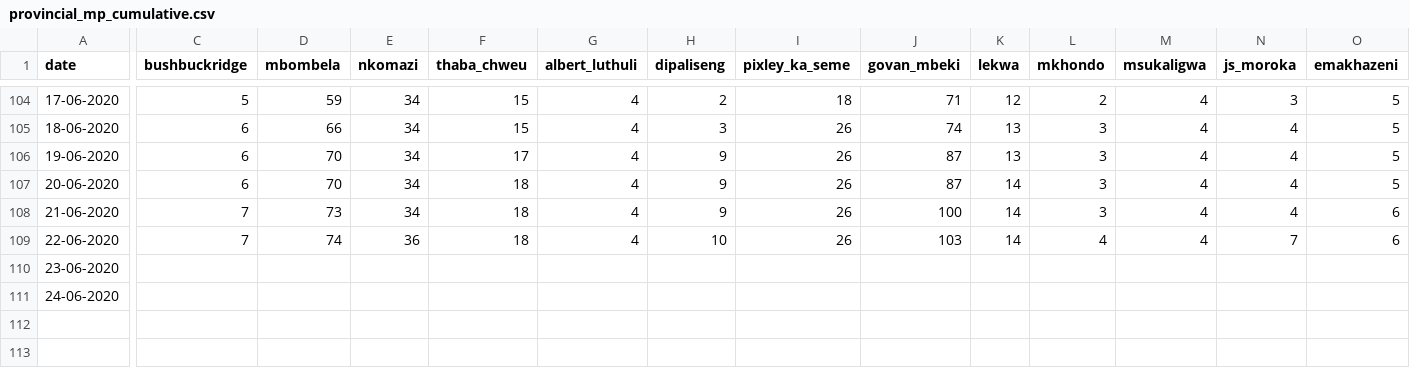
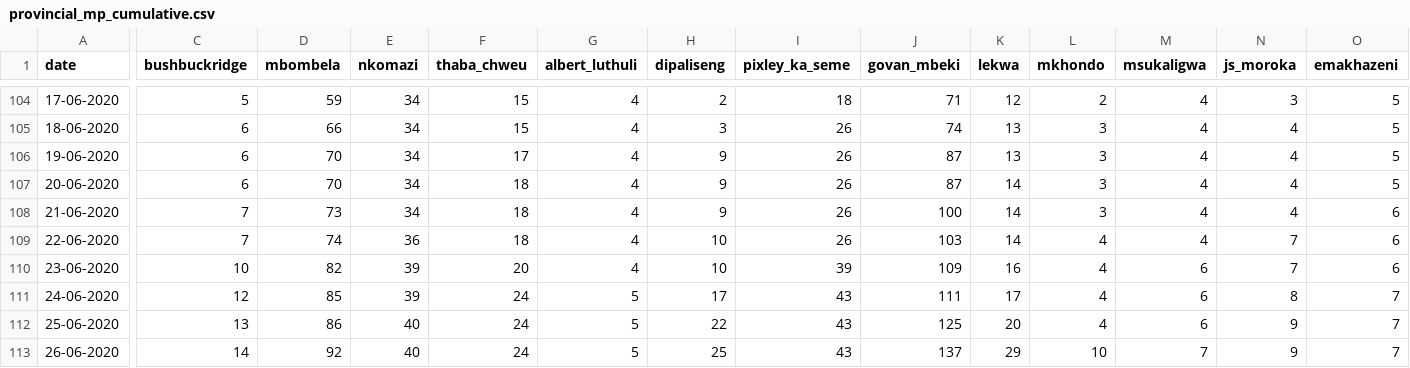
Before and after one commit to dsfsi/covid19za, a CSV file: data/district_data/provincial_mp_cumulative.csv, drawn as a sheet; only a part is shown, gaps mark what is left out; rows hold the shown columns only; the diff covers the shown part only; the diff names each change by its address in the sheet, - before the commit and + after, or states it on an @@ line.

Commit message:
Update provincial_mp_cumulative.csv

```diff
--- a/data/district_data/provincial_mp_cumulative.csv
+++ b/data/district_data/provincial_mp_cumulative.csv
-C110 (bushbuckridge): (empty)
+C110 (bushbuckridge): 10
-D110 (mbombela): (empty)
+D110 (mbombela): 82
-E110:E111 (nkomazi): (empty)
+E110:E111 (nkomazi): 39
-F110 (thaba_chweu): (empty)
+F110 (thaba_chweu): 20
-G110 (albert_luthuli): (empty)
+G110 (albert_luthuli): 4
-H110 (dipaliseng): (empty)
+H110 (dipaliseng): 10
-I110 (pixley_ka_seme): (empty)
+I110 (pixley_ka_seme): 39
-J110 (govan_mbeki): (empty)
+J110 (govan_mbeki): 109
-K110 (lekwa): (empty)
+K110 (lekwa): 16
-L110:L111 (mkhondo): (empty)
+L110:L111 (mkhondo): 4
-M110:M111 (msukaligwa): (empty)
+M110:M111 (msukaligwa): 6
-N110 (js_moroka): (empty)
+N110 (js_moroka): 7
-O110 (emakhazeni): (empty)
+O110 (emakhazeni): 6
-C111 (bushbuckridge): (empty)
+C111 (bushbuckridge): 12
-D111 (mbombela): (empty)
+D111 (mbombela): 85
-F111 (thaba_chweu): (empty)
+F111 (thaba_chweu): 24
-G111 (albert_luthuli): (empty)
+G111 (albert_luthuli): 5
-H111 (dipaliseng): (empty)
+H111 (dipaliseng): 17
-I111 (pixley_ka_seme): (empty)
+I111 (pixley_ka_seme): 43
-J111 (govan_mbeki): (empty)
+J111 (govan_mbeki): 111
-K111 (lekwa): (empty)
+K111 (lekwa): 17
-N111 (js_moroka): (empty)
+N111 (js_moroka): 8
-O111 (emakhazeni): (empty)
+O111 (emakhazeni): 7
+row 112: 25-06-2020 | 13 | 86 | 40 | 24 | 5 | 22 | 43 | 125 | 20 | 4 | 6 | 9 | 7
+row 113: 26-06-2020 | 14 | 92 | 40 | 24 | 5 | 25 | 43 | 137 | 29 | 10 | 7 | 9 | 7
```
Also changed, not shown: 14 edited cells elsewhere in this file.
